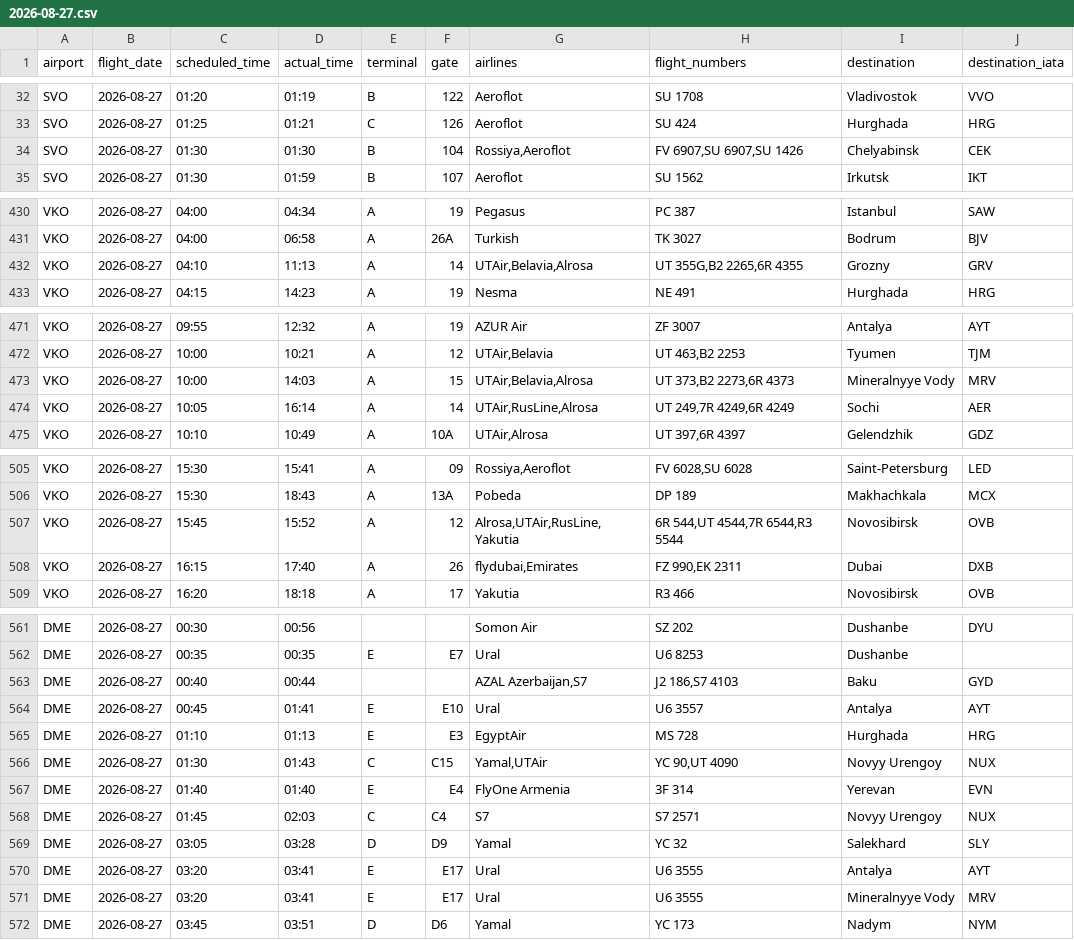
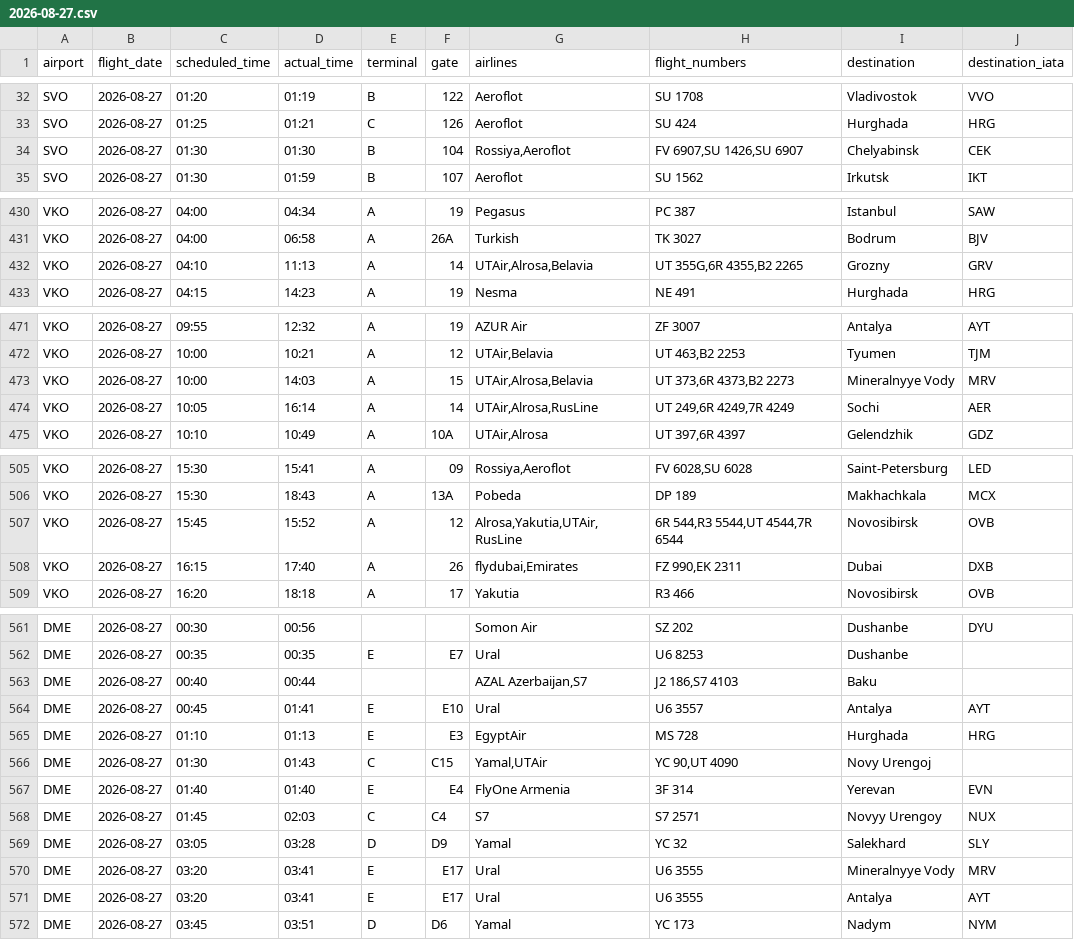
Before and after one commit to vitdmit/moscow-airports-botCLaude, a CSV file: data/daily/2026-08-27.csv, drawn as a sheet; only a part is shown, gaps mark what is left out; the diff covers the shown part only.

```diff
--- a/data/daily/2026-08-27.csv
+++ b/data/daily/2026-08-27.csv
@@ -33,3 +33,3 @@ SVO,2026-08-27,01:20,01:19,B,122,Aeroflot,SU 1708,Vladivostok,VVO
 SVO,2026-08-27,01:25,01:21,C,126,Aeroflot,SU 424,Hurghada,HRG
-SVO,2026-08-27,01:30,01:30,B,104,"Rossiya,Aeroflot","FV 6907,SU 6907,SU 1426",Chelyabinsk,CEK
+SVO,2026-08-27,01:30,01:30,B,104,"Rossiya,Aeroflot","FV 6907,SU 1426,SU 6907",Chelyabinsk,CEK
 SVO,2026-08-27,01:30,01:59,B,107,Aeroflot,SU 1562,Irkutsk,IKT
@@ -431,3 +431,3 @@ VKO,2026-08-27,04:00,04:34,A,19,Pegasus,PC 387,Istanbul,SAW
 VKO,2026-08-27,04:00,06:58,A,26A,Turkish,TK 3027,Bodrum,BJV
-VKO,2026-08-27,04:10,11:13,A,14,"UTAir,Belavia,Alrosa","UT 355G,B2 2265,6R 4355",Grozny,GRV
+VKO,2026-08-27,04:10,11:13,A,14,"UTAir,Alrosa,Belavia","UT 355G,6R 4355,B2 2265",Grozny,GRV
 VKO,2026-08-27,04:15,14:23,A,19,Nesma,NE 491,Hurghada,HRG
@@ -472,4 +472,4 @@ VKO,2026-08-27,09:55,12:32,A,19,AZUR Air,ZF 3007,Antalya,AYT
 VKO,2026-08-27,10:00,10:21,A,12,"UTAir,Belavia","UT 463,B2 2253",Tyumen,TJM
-VKO,2026-08-27,10:00,14:03,A,15,"UTAir,Belavia,Alrosa","UT 373,B2 2273,6R 4373",Mineralnyye Vody,MRV
-VKO,2026-08-27,10:05,16:14,A,14,"UTAir,RusLine,Alrosa","UT 249,7R 4249,6R 4249",Sochi,AER
+VKO,2026-08-27,10:00,14:03,A,15,"UTAir,Alrosa,Belavia","UT 373,6R 4373,B2 2273",Mineralnyye Vody,MRV
+VKO,2026-08-27,10:05,16:14,A,14,"UTAir,Alrosa,RusLine","UT 249,6R 4249,7R 4249",Sochi,AER
 VKO,2026-08-27,10:10,10:49,A,10A,"UTAir,Alrosa","UT 397,6R 4397",Gelendzhik,GDZ
@@ -506,3 +506,3 @@ VKO,2026-08-27,15:30,15:41,A,09,"Rossiya,Aeroflot","FV 6028,SU 6028",Saint-Peter
 VKO,2026-08-27,15:30,18:43,A,13A,Pobeda,DP 189,Makhachkala,MCX
-VKO,2026-08-27,15:45,15:52,A,12,"Alrosa,UTAir,RusLine,Yakutia","6R 544,UT 4544,7R 6544,R3 5544",Novosibirsk,OVB
+VKO,2026-08-27,15:45,15:52,A,12,"Alrosa,Yakutia,UTAir,RusLine","6R 544,R3 5544,UT 4544,7R 6544",Novosibirsk,OVB
 VKO,2026-08-27,16:15,17:40,A,26,"flydubai,Emirates","FZ 990,EK 2311",Dubai,DXB
@@ -562,6 +562,6 @@ DME,2026-08-27,00:30,00:56,,,Somon Air,SZ 202,Dushanbe,DYU
 DME,2026-08-27,00:35,00:35,E,E7,Ural,U6 8253,Dushanbe,
-DME,2026-08-27,00:40,00:44,,,"AZAL Azerbaijan,S7","J2 186,S7 4103",Baku,GYD
+DME,2026-08-27,00:40,00:44,,,"AZAL Azerbaijan,S7","J2 186,S7 4103",Baku,
 DME,2026-08-27,00:45,01:41,E,E10,Ural,U6 3557,Antalya,AYT
 DME,2026-08-27,01:10,01:13,E,E3,EgyptAir,MS 728,Hurghada,HRG
-DME,2026-08-27,01:30,01:43,C,C15,"Yamal,UTAir","YC 90,UT 4090",Novyy Urengoy,NUX
+DME,2026-08-27,01:30,01:43,C,C15,"Yamal,UTAir","YC 90,UT 4090",Novy Urengoj,
 DME,2026-08-27,01:40,01:40,E,E4,FlyOne Armenia,3F 314,Yerevan,EVN
@@ -569,4 +569,4 @@ DME,2026-08-27,01:45,02:03,C,C4,S7,S7 2571,Novyy Urengoy,NUX
 DME,2026-08-27,03:05,03:28,D,D9,Yamal,YC 32,Salekhard,SLY
+DME,2026-08-27,03:20,03:41,E,E17,Ural,U6 3555,Mineralnyye Vody,MRV
 DME,2026-08-27,03:20,03:41,E,E17,Ural,U6 3555,Antalya,AYT
-DME,2026-08-27,03:20,03:41,E,E17,Ural,U6 3555,Mineralnyye Vody,MRV
 DME,2026-08-27,03:45,03:51,D,D6,Yamal,YC 173,Nadym,NYM
```
Also changed, not shown: 1 moved row and 1 edited cell elsewhere in this file, data/daily/2026-08-26.csv, data/daily/2026-08-28.csv, 10 other files.
